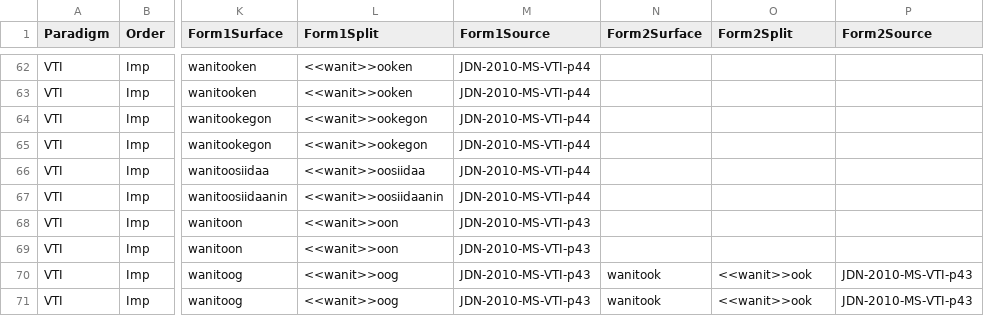
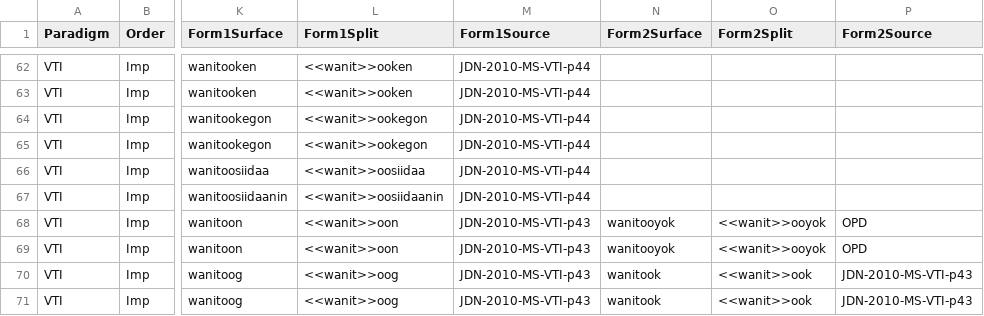
Before and after one commit to ELF-Lab/OjibweMorph, a CSV file: VerbSpreadsheets/VTI_IMP.csv, drawn as a sheet; only a part is shown, gaps mark what is left out; the diff names each change by its address in the sheet, - before the commit and + after, or states it on an @@ line.

```diff
--- a/VerbSpreadsheets/VTI_IMP.csv
+++ b/VerbSpreadsheets/VTI_IMP.csv
-N68:N69 (Form2Surface): (empty)
+N68:N69 (Form2Surface): wanitooyok
-O68:O69 (Form2Split): (empty)
+O68:O69 (Form2Split): <<wanit>>ooyok
-P68:P69 (Form2Source): (empty)
+P68:P69 (Form2Source): OPD
```
Also changed, not shown: VerbSpreadsheets/VTA_IMP.csv, VerbSpreadsheets/VTI_IND.csv, 1 other file.
